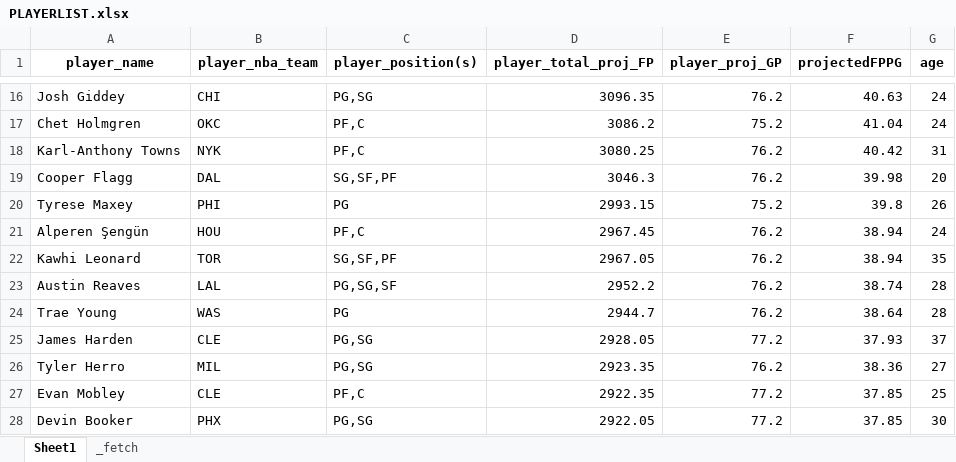
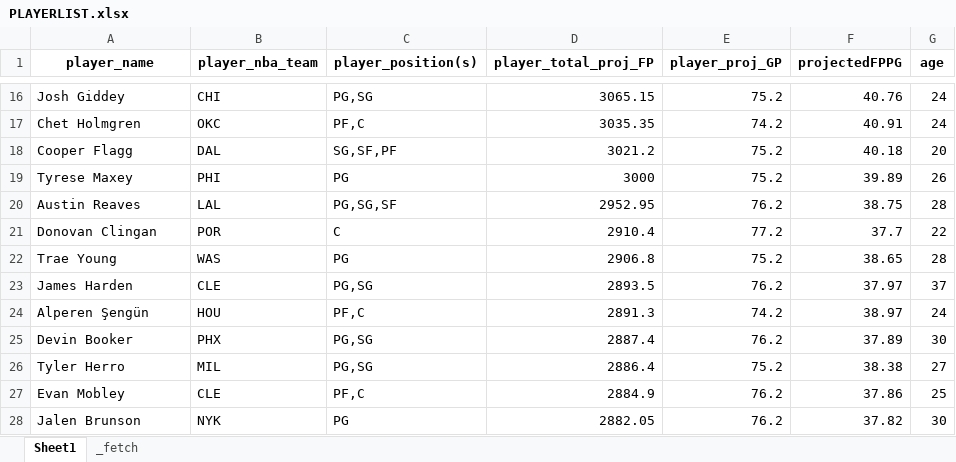
Before and after one commit to nickrolen/fantasy-newsletter-engine, an Excel workbook: data/PLAYERLIST.xlsx, sheet Sheet1, drawn as a sheet; only a part is shown, gaps mark what is left out; the shorter side is filled out with more unchanged rows; values as stored, in another font and other column widths than the file's, no borders; removed rows and columns are numbered as before the commit, all else as after; the diff covers the shown part only; the diff names each change by its address in the sheet, - before the commit and + after, or states it on an @@ line.

```diff
--- a/data/PLAYERLIST.xlsx (sheet Sheet1)
+++ b/data/PLAYERLIST.xlsx (sheet Sheet1)
-D16 (player_total_proj_FP): 3096.35
+D16 (player_total_proj_FP): 3065.15
-E16 (player_proj_GP): 76.2
+E16 (player_proj_GP): 75.2
-F16 (projectedFPPG): 40.63
+F16 (projectedFPPG): 40.76
-D17 (player_total_proj_FP): 3086.2
+D17 (player_total_proj_FP): 3035.35
-E17 (player_proj_GP): 75.2
+E17 (player_proj_GP): 74.2
-F17 (projectedFPPG): 41.04
+F17 (projectedFPPG): 40.91
-row 18: Karl-Anthony Towns | NYK | PF,C | 3080.25 | 76.2 | 40.42 | 31
-D18 (player_total_proj_FP): 3046.3
+D18 (player_total_proj_FP): 3021.2
-E18 (player_proj_GP): 76.2
+E18 (player_proj_GP): 75.2
-F18 (projectedFPPG): 39.98
+F18 (projectedFPPG): 40.18
-D19 (player_total_proj_FP): 2993.15
+D19 (player_total_proj_FP): 3000
-F19 (projectedFPPG): 39.8
+F19 (projectedFPPG): 39.89
-row 21: Alperen Şengün | HOU | PF,C | 2967.45 | 76.2 | 38.94 | 24
-row 22: Kawhi Leonard | TOR | SG,SF,PF | 2967.05 | 76.2 | 38.94 | 35
-D20 (player_total_proj_FP): 2952.2
+D20 (player_total_proj_FP): 2952.95
-F20 (projectedFPPG): 38.74
+F20 (projectedFPPG): 38.75
+row 21: Donovan Clingan | POR | C | 2910.4 | 77.2 | 37.7 | 22
-D22 (player_total_proj_FP): 2944.7
+D22 (player_total_proj_FP): 2906.8
-E22 (player_proj_GP): 76.2
+E22 (player_proj_GP): 75.2
-F22 (projectedFPPG): 38.64
+F22 (projectedFPPG): 38.65
-D23 (player_total_proj_FP): 2928.05
+D23 (player_total_proj_FP): 2893.5
-E23 (player_proj_GP): 77.2
+E23 (player_proj_GP): 76.2
-F23 (projectedFPPG): 37.93
+F23 (projectedFPPG): 37.97
+row 24: Alperen Şengün | HOU | PF,C | 2891.3 | 74.2 | 38.97 | 24
+row 25: Devin Booker | PHX | PG,SG | 2887.4 | 76.2 | 37.89 | 30
-D26 (player_total_proj_FP): 2923.35
+D26 (player_total_proj_FP): 2886.4
-E26 (player_proj_GP): 76.2
+E26 (player_proj_GP): 75.2
-F26 (projectedFPPG): 38.36
+F26 (projectedFPPG): 38.38
-D27 (player_total_proj_FP): 2922.35
+D27 (player_total_proj_FP): 2884.9
-E27 (player_proj_GP): 77.2
+E27 (player_proj_GP): 76.2
-F27 (projectedFPPG): 37.85
+F27 (projectedFPPG): 37.86
-row 28: Devin Booker | PHX | PG,SG | 2922.05 | 77.2 | 37.85 | 30
```
Also changed, not shown: 76 added rows, 77 removed rows and 193 edited cells elsewhere in this sheet, sheet _fetch, 3 other files.
